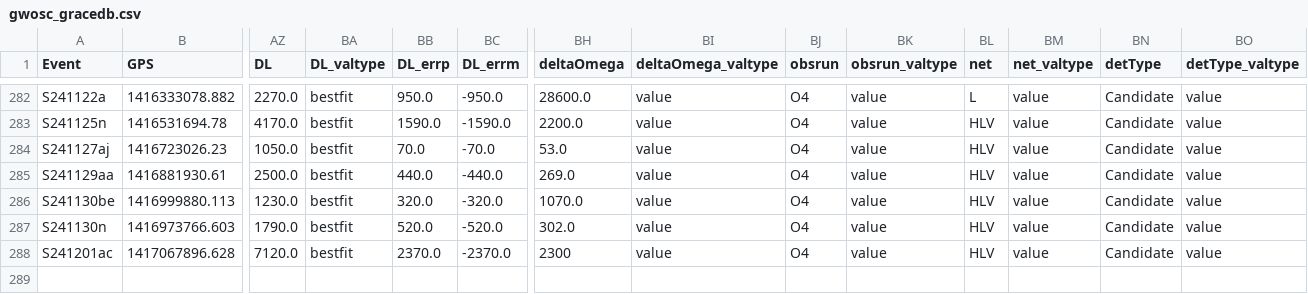
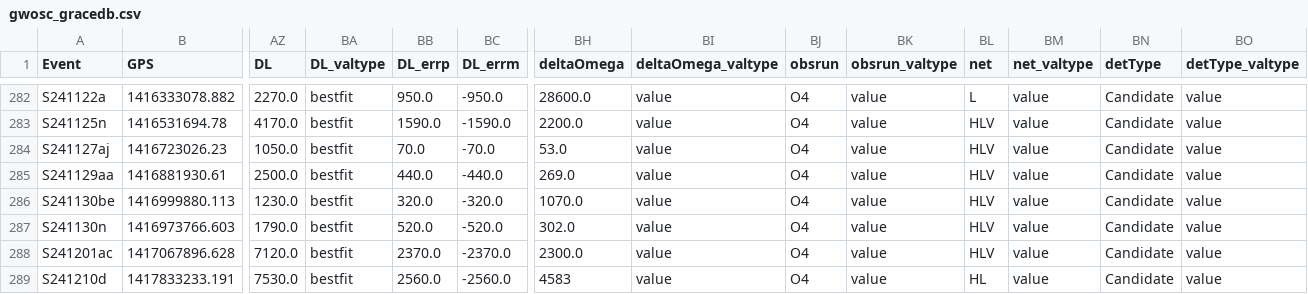
Before and after one commit to cardiffgravity/gwcat-data, a CSV file: docs/data/gwosc_gracedb.csv, drawn as a sheet; only a part is shown, gaps mark what is left out; rows hold the shown columns only; the diff names each change by its address in the sheet, - before the commit and + after, or states it on an @@ line.

```diff
--- a/docs/data/gwosc_gracedb.csv
+++ b/docs/data/gwosc_gracedb.csv
-BH288 (deltaOmega): 2300
+BH288 (deltaOmega): 2300.0
+row 289: S241210d | 1417833233.191 | 7530.0 | bestfit | 2560.0 | -2560.0 | 4583 | value | O4 | value | HL | value | Candidate | value
```
Also changed, not shown: docs/data/links.csv, 11 other files.
